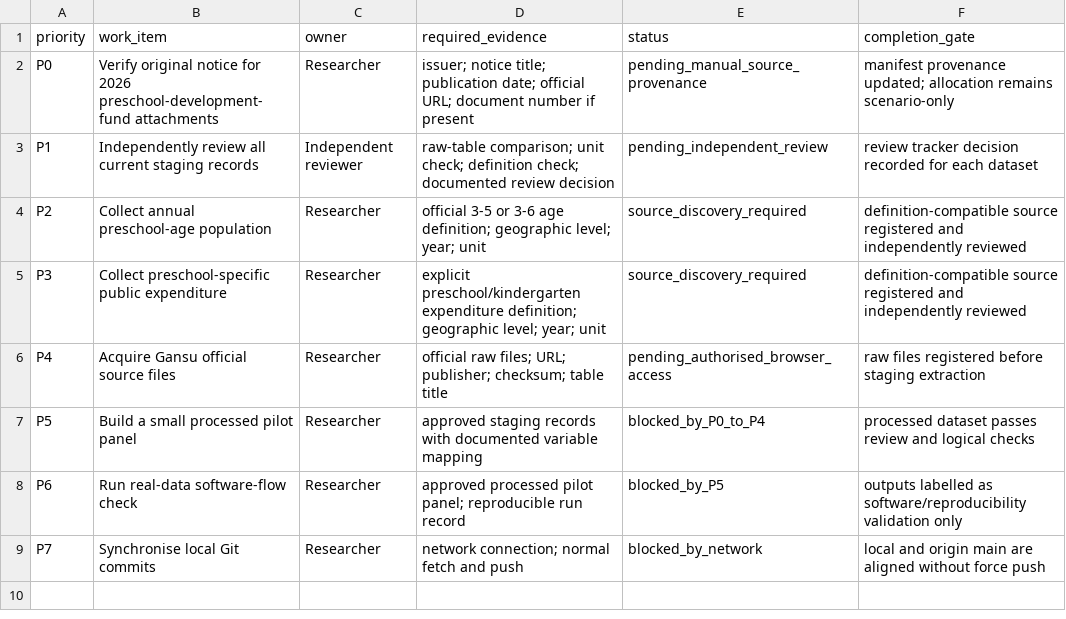
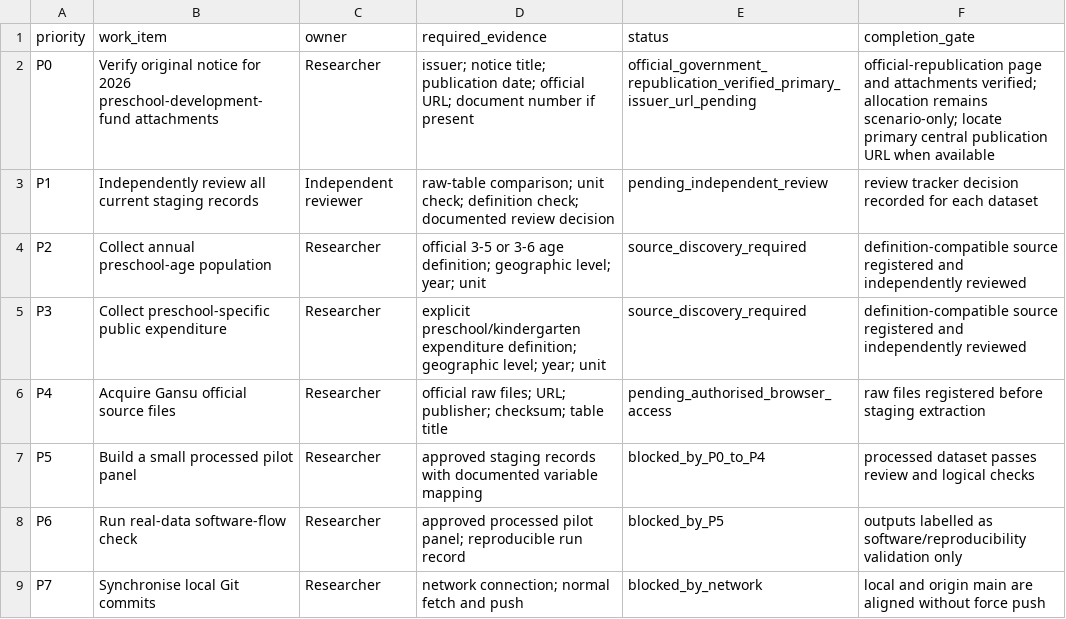
Before and after one commit to AvelineChuk/OpenPreEduLab, a CSV file: datasets/metadata/priority_worklist.csv, drawn as a sheet.

```diff
--- a/datasets/metadata/priority_worklist.csv
+++ b/datasets/metadata/priority_worklist.csv
@@ -1,3 +1,3 @@
 priority,work_item,owner,required_evidence,status,completion_gate
-P0,Verify original notice for 2026 preschool-development-fund attachments,Researcher,"issuer; notice title; publication date; official URL; document number if present",pending_manual_source_provenance,"manifest provenance updated; allocation remains scenario-only"
+P0,Verify original notice for 2026 preschool-development-fund attachments,Researcher,"issuer; notice title; publication date; official URL; document number if present",official_government_republication_verified_primary_issuer_url_pending,"official-republication page and attachments verified; allocation remains scenario-only; locate primary central publication URL when available"
 P1,Independently review all current staging records,Independent reviewer,"raw-table comparison; unit check; definition check; documented review decision",pending_independent_review,"review tracker decision recorded for each dataset"
```
Also changed, not shown: datasets/metadata/staging_review_tracker.csv, datasets/raw/national_china/2026_preschool_development_fund/manifest.csv, 6 other files.
